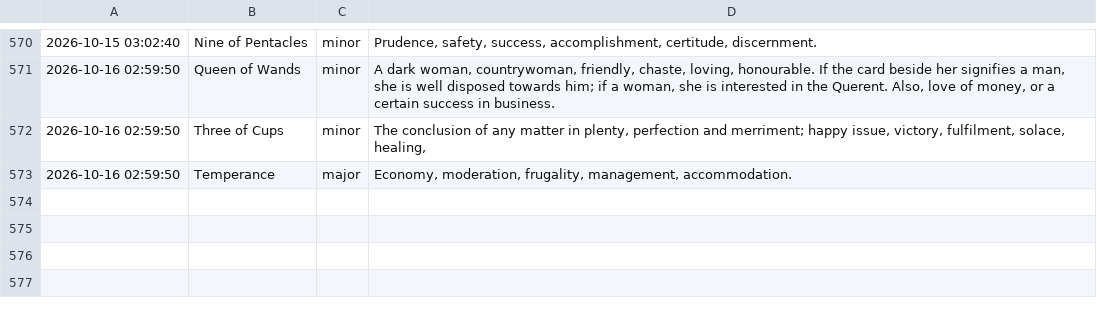
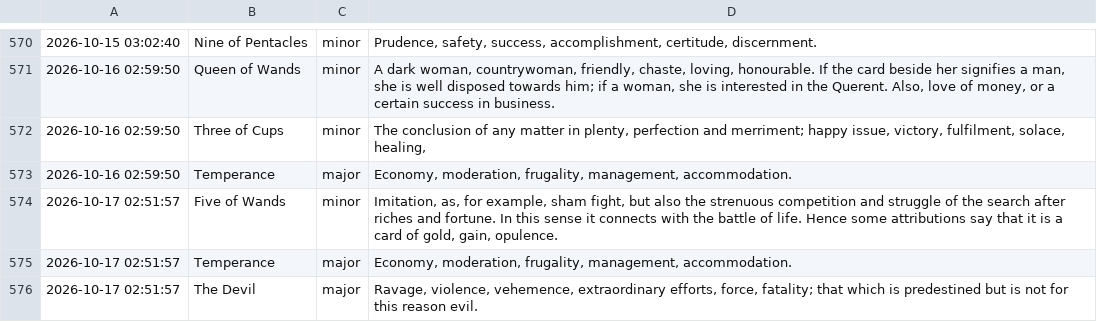
Before and after one commit to prakhar-upadhyay/Daily-Tarot-Scrapper, a CSV file: data_log.csv, drawn as a sheet; only a part is shown, gaps mark what is left out.

```diff
--- a/data_log.csv
+++ b/data_log.csv
@@ -573 +573,4 @@
 2026-10-16 02:59:50,Temperance,major,"Economy, moderation, frugality, management, accommodation."
+2026-10-17 02:51:57,Five of Wands,minor,"Imitation, as, for example, sham fight, but also the strenuous competition and struggle of the search after riches and fortune. In this sense it connects with the battle of life. Hence some attributions say that it is a card of gold, gain, opulence."
+2026-10-17 02:51:57,Temperance,major,"Economy, moderation, frugality, management, accommodation."
+2026-10-17 02:51:57,The Devil,major,"Ravage, violence, vehemence, extraordinary efforts, force, fatality; that which is predestined but is not for this reason evil."
```
